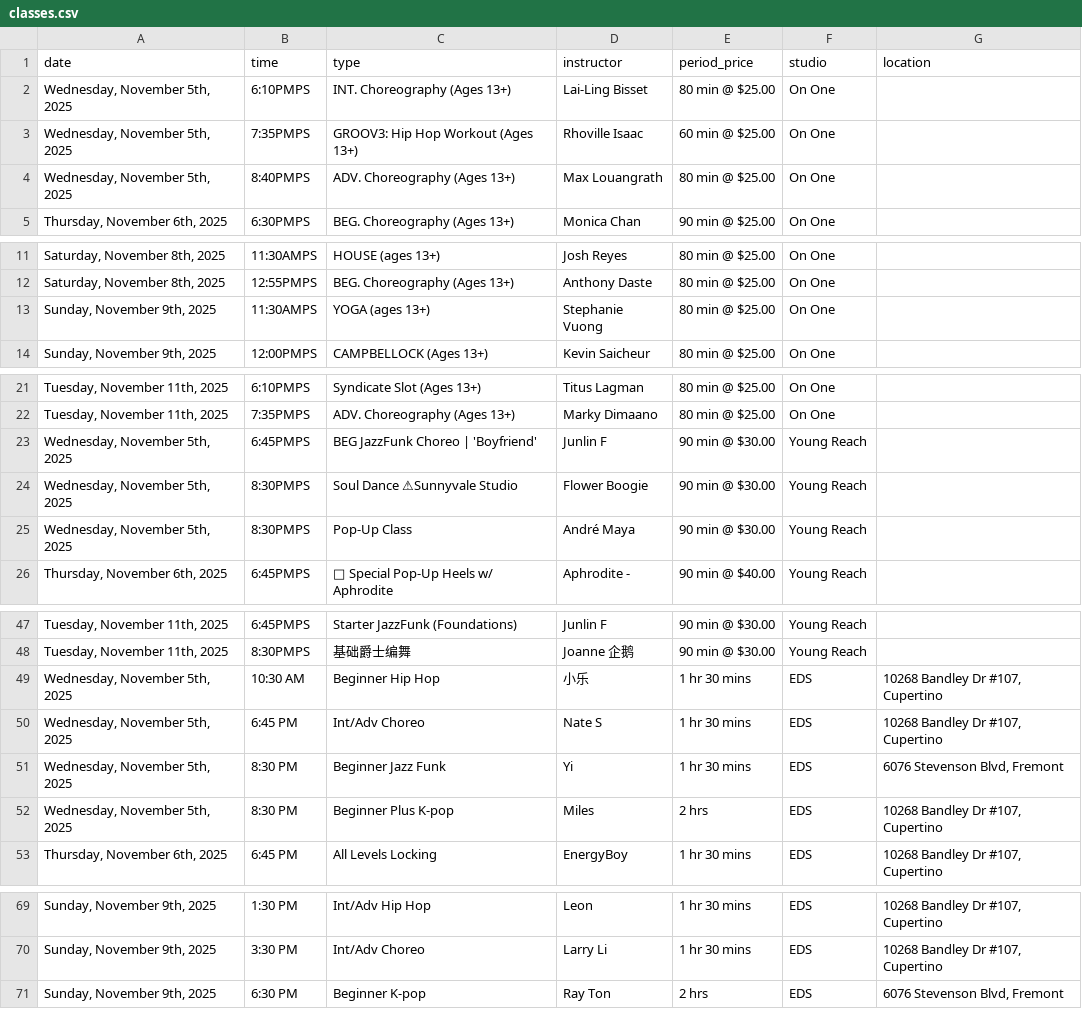
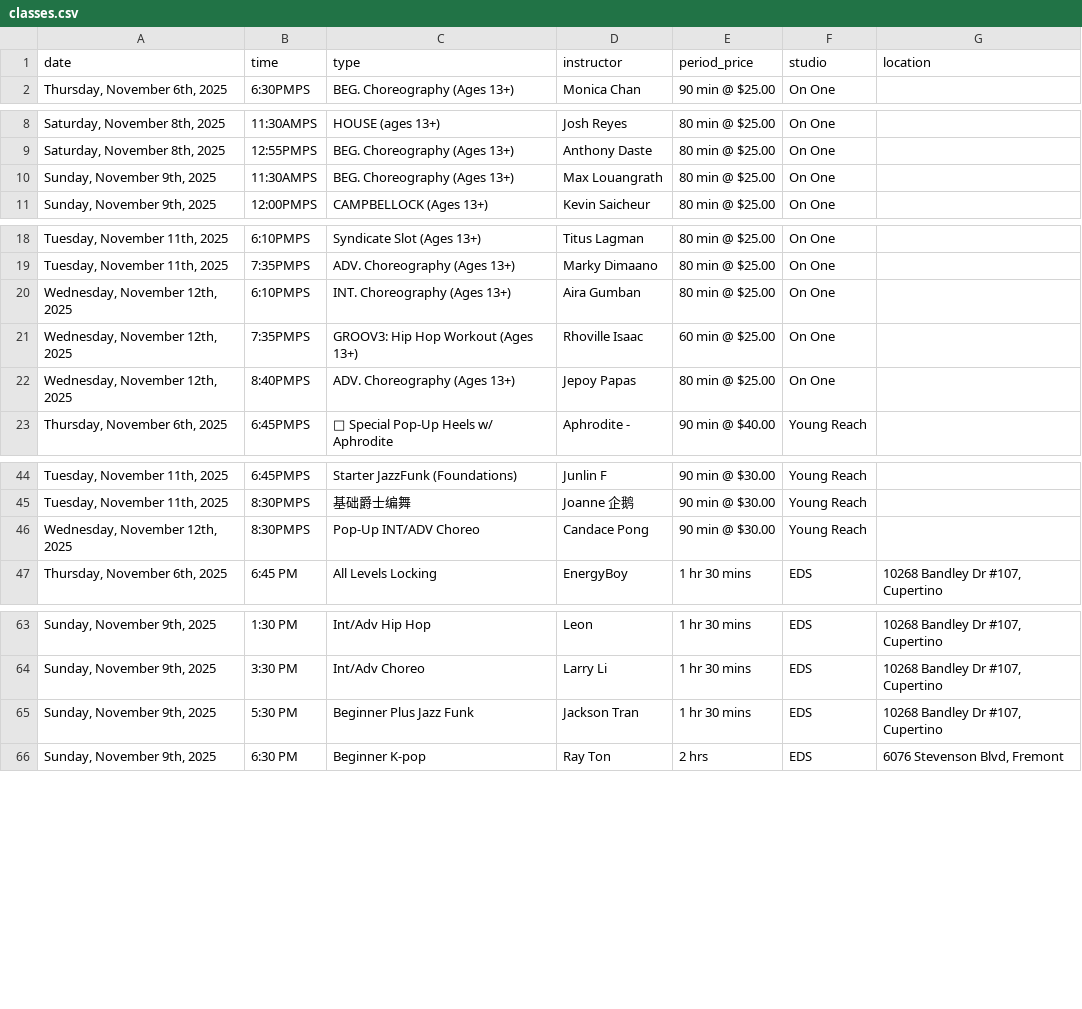
Before and after one commit to Nucleus2014/Dancing-Classes-in-Bay-Area, a CSV file: data/classes.csv, drawn as a sheet; only a part is shown, gaps mark what is left out; removed rows and columns are numbered as before the commit, all else as after; the diff names each change by its address in the sheet, - before the commit and + after, or states it on an @@ line.

Commit message:
data: update classes.csv

```diff
--- a/data/classes.csv
+++ b/data/classes.csv
-row 2: Wednesday, November 5th, 2025 | 6:10PMPS | INT. Choreography (Ages 13+) | Lai-Ling Bisset | 80 min @ $25.00 | On One
-row 3: Wednesday, November 5th, 2025 | 7:35PMPS | GROOV3: Hip Hop Workout (Ages 13+) | Rhoville Isaac | 60 min @ $25.00 | On One
-row 4: Wednesday, November 5th, 2025 | 8:40PMPS | ADV. Choreography (Ages 13+) | Max Louangrath | 80 min @ $25.00 | On One
-C10 (type): YOGA (ages 13+)
+C10 (type): BEG. Choreography (Ages 13+)
-D10 (instructor): Stephanie Vuong
+D10 (instructor): Max Louangrath
-row 23: Wednesday, November 5th, 2025 | 6:45PMPS | BEG JazzFunk Choreo | 'Boyfriend' | Junlin F | 90 min @ $30.00 | Young Reach
-row 24: Wednesday, November 5th, 2025 | 8:30PMPS | Soul Dance ⚠Sunnyvale Studio | Flower Boogie | 90 min @ $30.00 | Young Reach
-row 25: Wednesday, November 5th, 2025 | 8:30PMPS | Pop-Up Class | André Maya | 90 min @ $30.00 | Young Reach
+row 20: Wednesday, November 12th, 2025 | 6:10PMPS | INT. Choreography (Ages 13+) | Aira Gumban | 80 min @ $25.00 | On One
+row 21: Wednesday, November 12th, 2025 | 7:35PMPS | GROOV3: Hip Hop Workout (Ages 13+) | Rhoville Isaac | 60 min @ $25.00 | On One
+row 22: Wednesday, November 12th, 2025 | 8:40PMPS | ADV. Choreography (Ages 13+) | Jepoy Papas | 80 min @ $25.00 | On One
-row 49: Wednesday, November 5th, 2025 | 10:30 AM | Beginner Hip Hop | 小乐 | 1 hr 30 mins | EDS | 10268 Bandley Dr #107, Cupertino
-row 50: Wednesday, November 5th, 2025 | 6:45 PM | Int/Adv Choreo | Nate S | 1 hr 30 mins | EDS | 10268 Bandley Dr #107, Cupertino
-row 51: Wednesday, November 5th, 2025 | 8:30 PM | Beginner Jazz Funk | Yi | 1 hr 30 mins | EDS | 6076 Stevenson Blvd, Fremont
-row 52: Wednesday, November 5th, 2025 | 8:30 PM | Beginner Plus K-pop | Miles | 2 hrs | EDS | 10268 Bandley Dr #107, Cupertino
+row 46: Wednesday, November 12th, 2025 | 8:30PMPS | Pop-Up INT/ADV Choreo | Candace Pong | 90 min @ $30.00 | Young Reach
+row 65: Sunday, November 9th, 2025 | 5:30 PM | Beginner Plus Jazz Funk | Jackson Tran | 1 hr 30 mins | EDS | 10268 Bandley Dr #107, Cupertino
```
